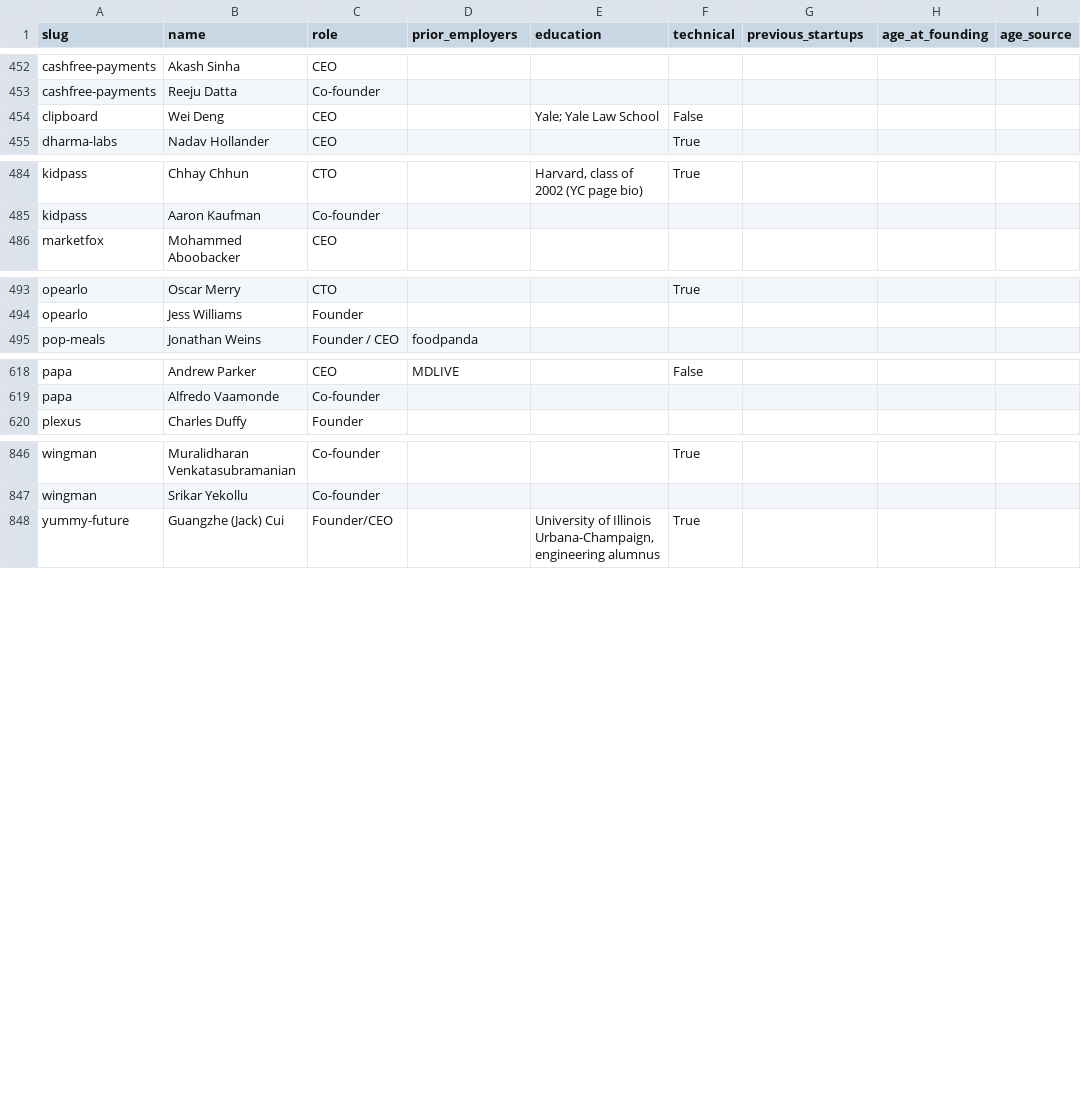
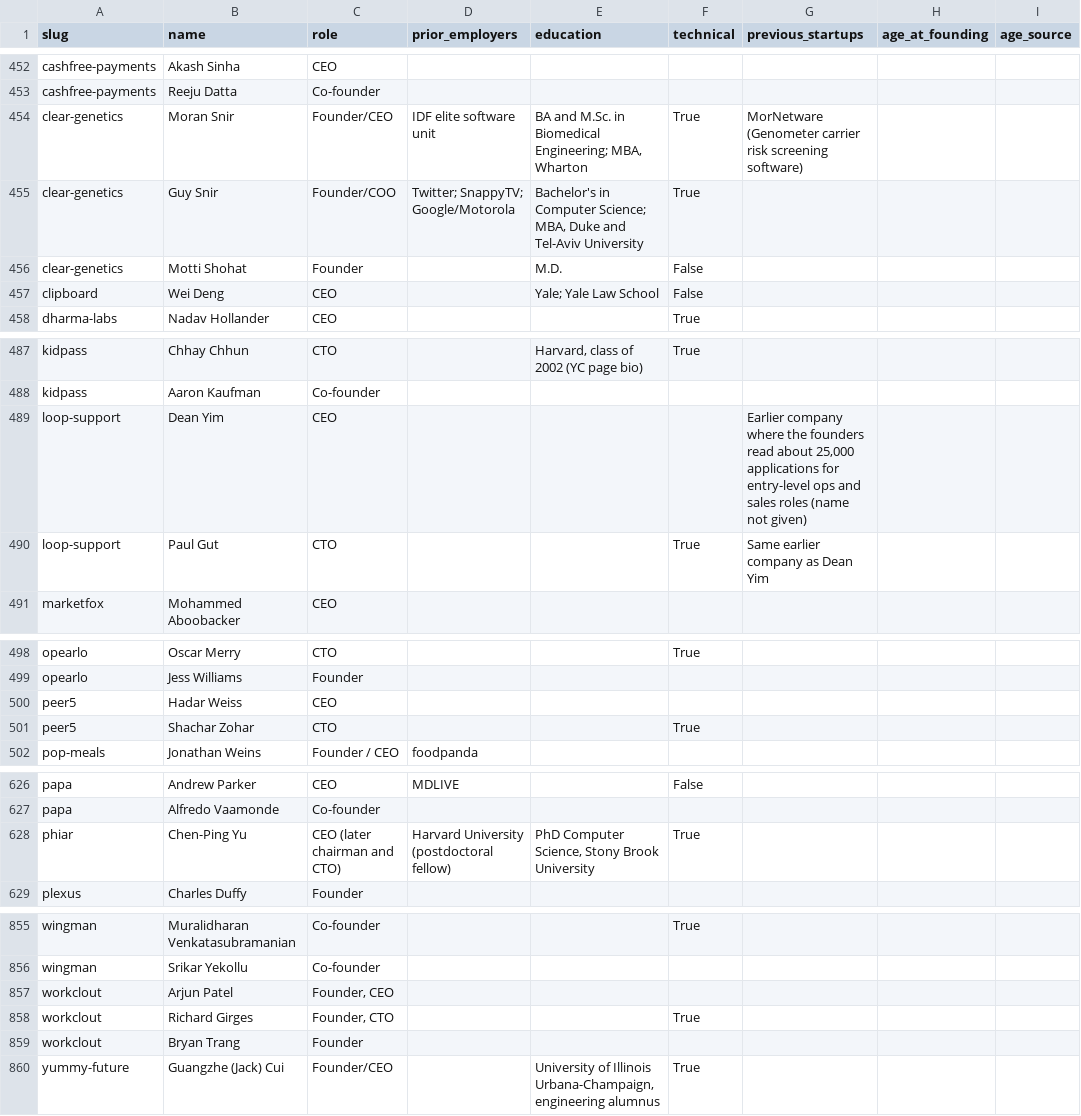
Before and after one commit to edison16a/yc-startup-life, a CSV file: data/founders.csv, drawn as a sheet; only a part is shown, gaps mark what is left out; the diff covers the shown part only; the diff names each change by its address in the sheet, - before the commit and + after, or states it on an @@ line.

```diff
--- a/data/founders.csv
+++ b/data/founders.csv
+row 454: clear-genetics | Moran Snir | Founder/CEO | IDF elite software unit | BA and M.Sc. in Biomedical Engineering; MBA, Wharton | True | MorNetware (Genometer carrier risk screening software)
+row 455: clear-genetics | Guy Snir | Founder/COO | Twitter; SnappyTV; Google/Motorola | Bachelor's in Computer Science; MBA, Duke and Tel-Aviv University | True
+row 456: clear-genetics | Motti Shohat | Founder |  | M.D. | False
+row 489: loop-support | Dean Yim | CEO |  |  |  | Earlier company where the founders read about 25,000 applications for entry-level ops and sales roles (name not given)
+row 490: loop-support | Paul Gut | CTO |  |  | True | Same earlier company as Dean Yim
+row 500: peer5 | Hadar Weiss | CEO
+row 501: peer5 | Shachar Zohar | CTO |  |  | True
+row 628: phiar | Chen-Ping Yu | CEO (later chairman and CTO) | Harvard University (postdoctoral fellow) | PhD Computer Science, Stony Brook University | True
+row 857: workclout | Arjun Patel | Founder, CEO
+row 858: workclout | Richard Girges | Founder, CTO |  |  | True
+row 859: workclout | Bryan Trang | Founder
```
Also changed, not shown: 1 added row elsewhere in this file, data/competitors.csv, data/rounds.csv, 10 other files.
